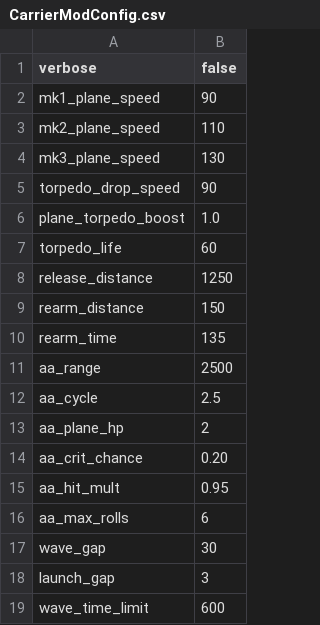
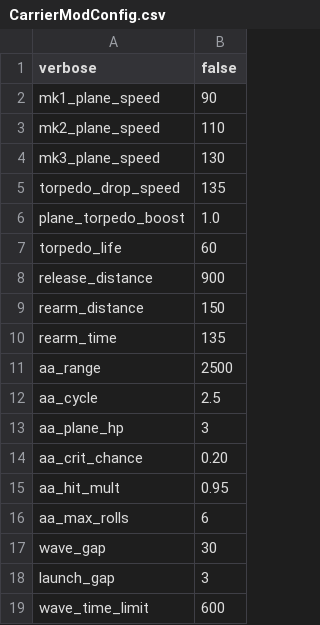
Before and after one commit to XxChonkExX/Ultimate-Admiral-Dreadnoughts-CV-Barebone-Modification, a CSV file: GameFiles/Mods/CarrierModConfig.csv, drawn as a sheet.

```diff
--- a/GameFiles/Mods/CarrierModConfig.csv
+++ b/GameFiles/Mods/CarrierModConfig.csv
@@ -4,6 +4,6 @@ mk2_plane_speed,110
 mk3_plane_speed,130
-torpedo_drop_speed,90
+torpedo_drop_speed,135
 plane_torpedo_boost,1.0
 torpedo_life,60
-release_distance,1250
+release_distance,900
 rearm_distance,150
@@ -12,3 +12,3 @@ aa_range,2500
 aa_cycle,2.5
-aa_plane_hp,2
+aa_plane_hp,3
 aa_crit_chance,0.20
```
Also changed, not shown: GameFiles/Mods/parts_override.csv, 3 other files.
